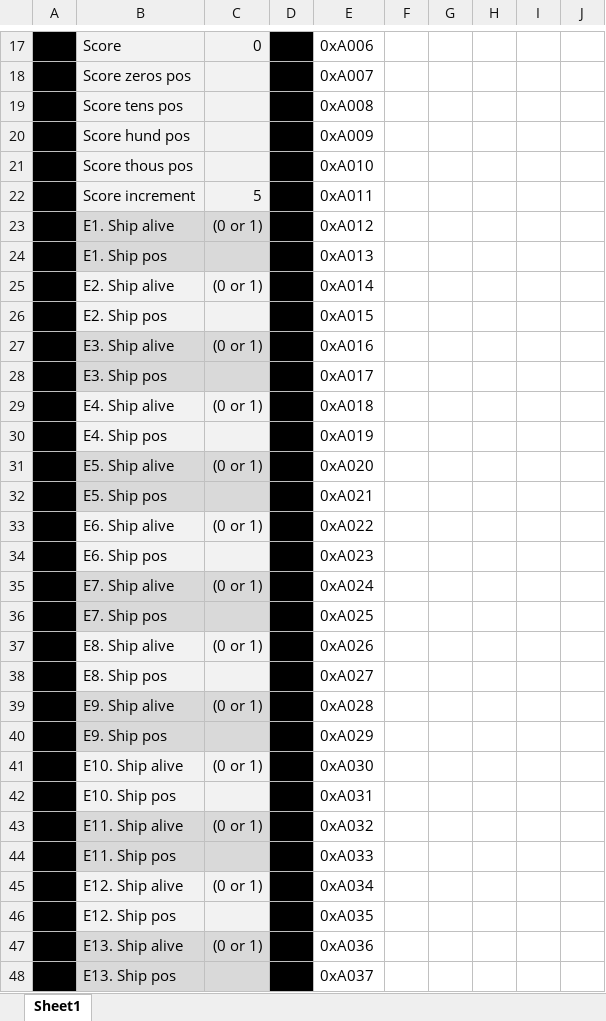
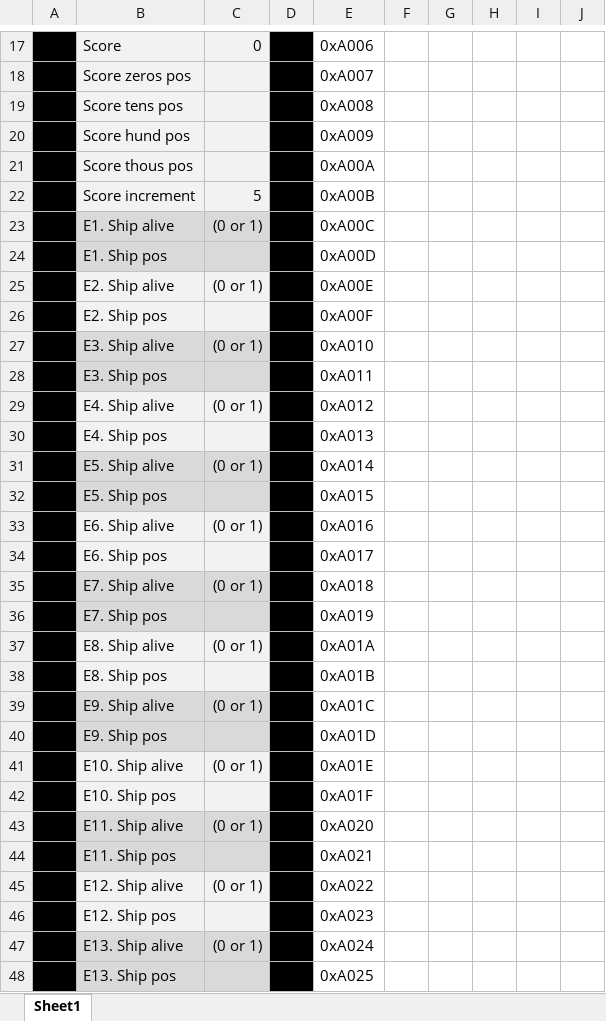
Before and after one commit to bbleaptrot/ECE3710Project, an Excel workbook: Memory locations.xlsx, sheet Sheet1, drawn as a sheet; only a part is shown, gaps mark what is left out; values as stored, in another font and other column widths than the file's, no borders; the diff covers the shown part only; the diff names each change by its address in the sheet, - before the commit and + after, or states it on an @@ line.

Commit message:
Update Memory locations.xlsx

```diff
--- a/Memory locations.xlsx (sheet Sheet1)
+++ b/Memory locations.xlsx (sheet Sheet1)
-E21: 0xA010
+E21: 0xA00A
-E22: 0xA011
+E22: 0xA00B
-E23: 0xA012
+E23: 0xA00C
-E24: 0xA013
+E24: 0xA00D
-E25: 0xA014
+E25: 0xA00E
-E26: 0xA015
+E26: 0xA00F
-E27: 0xA016
+E27: 0xA010
-E28: 0xA017
+E28: 0xA011
-E29: 0xA018
+E29: 0xA012
-E30: 0xA019
+E30: 0xA013
-E31: 0xA020
+E31: 0xA014
-E32: 0xA021
+E32: 0xA015
-E33: 0xA022
+E33: 0xA016
-E34: 0xA023
+E34: 0xA017
-E35: 0xA024
+E35: 0xA018
-E36: 0xA025
+E36: 0xA019
-E37: 0xA026
+E37: 0xA01A
-E38: 0xA027
+E38: 0xA01B
-E39: 0xA028
+E39: 0xA01C
-E40: 0xA029
+E40: 0xA01D
-E41: 0xA030
+E41: 0xA01E
-E42: 0xA031
+E42: 0xA01F
-E43: 0xA032
+E43: 0xA020
-E44: 0xA033
+E44: 0xA021
-E45: 0xA034
+E45: 0xA022
-E46: 0xA035
+E46: 0xA023
-E47: 0xA036
+E47: 0xA024
-E48: 0xA037
+E48: 0xA025
```
Also changed, not shown: 20 edited cells elsewhere in this sheet.
